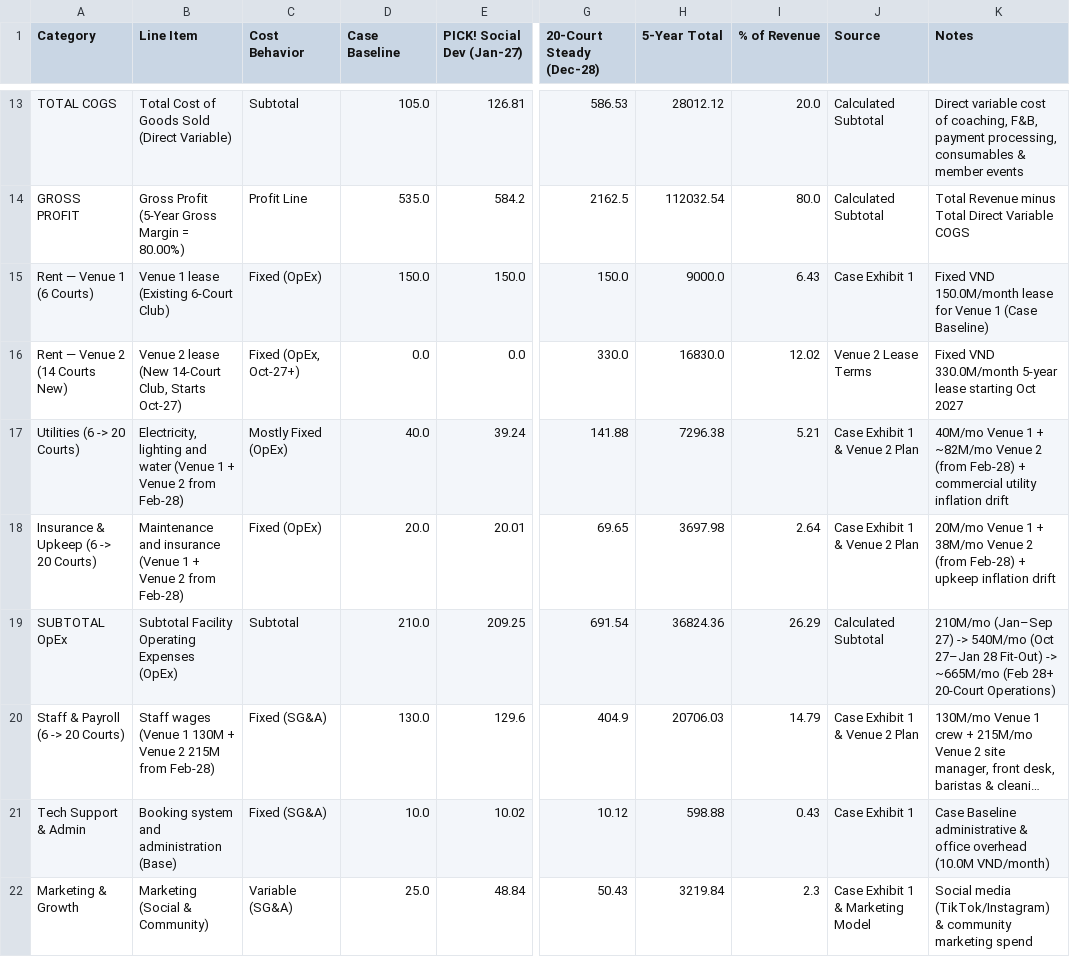
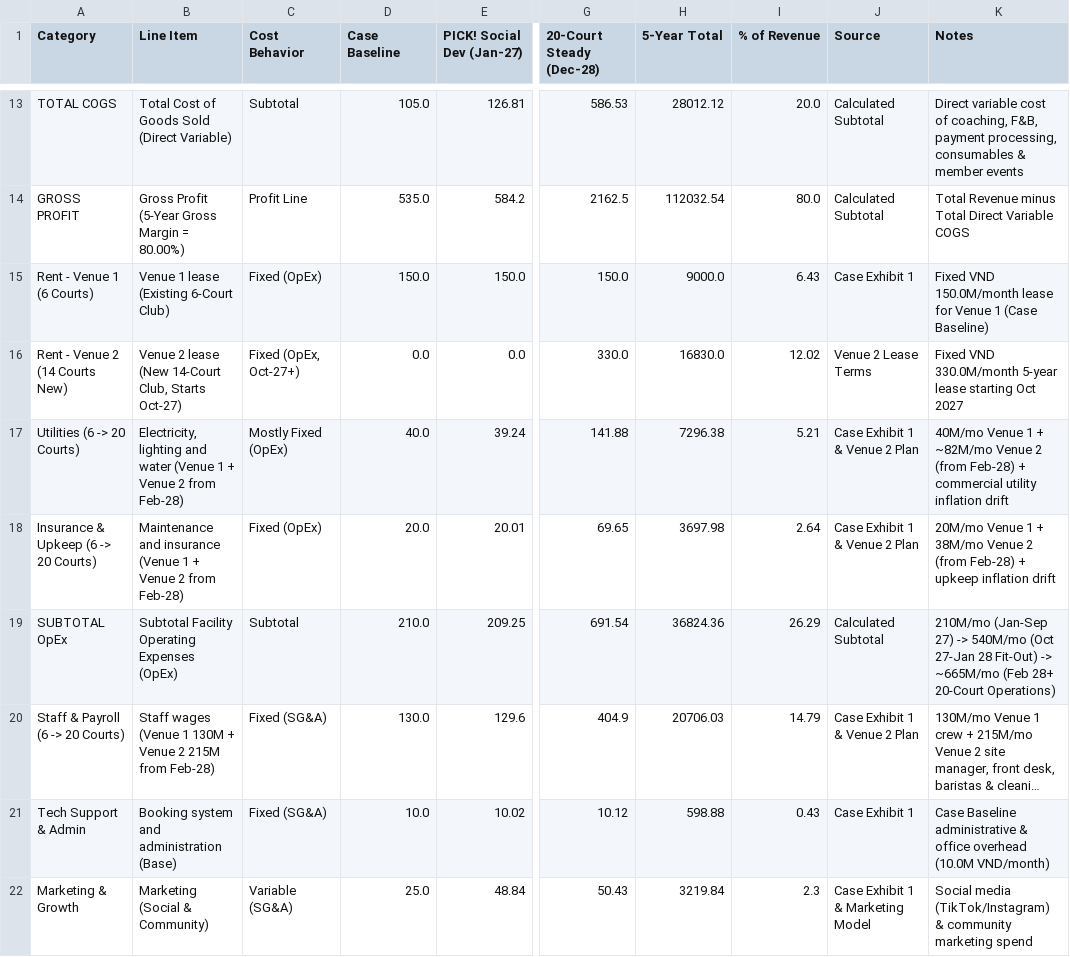
Before and after one commit to 53gf4u1t/VietnamCommerceCaseCompetition2026, a CSV file: FinancialModel/outputs/revenue_cogs_opex_sga_breakdown.csv, drawn as a sheet; only a part is shown, gaps mark what is left out; long unchanged cells end in …; the diff covers the shown part only; the diff names each change by its address in the sheet, - before the commit and + after, or states it on an @@ line.

```diff
--- a/FinancialModel/outputs/revenue_cogs_opex_sga_breakdown.csv
+++ b/FinancialModel/outputs/revenue_cogs_opex_sga_breakdown.csv
-A15 (Category): Rent — Venue 1 (6 Courts)
+A15 (Category): Rent - Venue 1 (6 Courts)
-A16 (Category): Rent — Venue 2 (14 Courts New)
+A16 (Category): Rent - Venue 2 (14 Courts New)
-K19 (Notes): 210M/mo (Jan–Sep 27) -> 540M/mo (Oct 27–Jan 28 Fit-Out)…
+K19 (Notes): 210M/mo (Jan-Sep 27) -> 540M/mo (Oct 27-Jan 28 Fit-Out)…
```
Also changed, not shown: 6 edited cells elsewhere in this file, FinancialModel/outputs/fs_annual_5y_projections.csv, FinancialModel/outputs/fs_month_60m_projections.csv, 47 other files.
